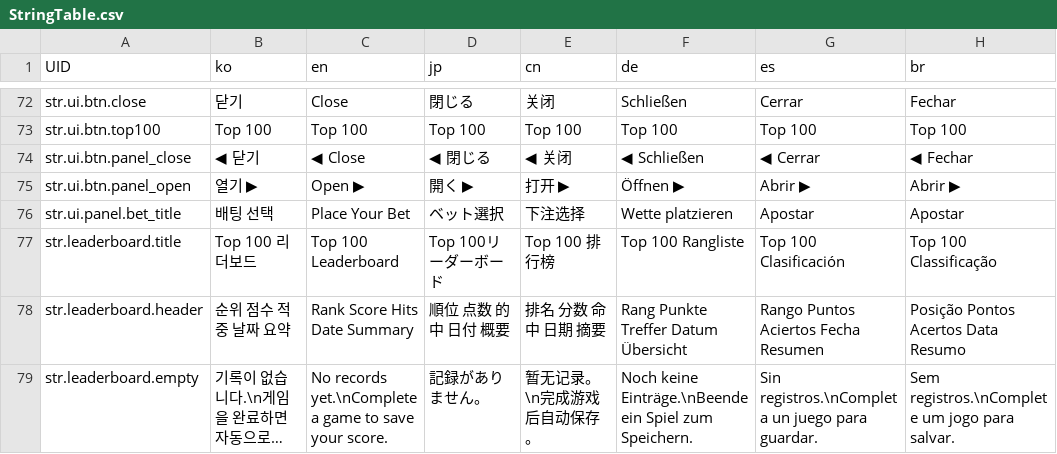
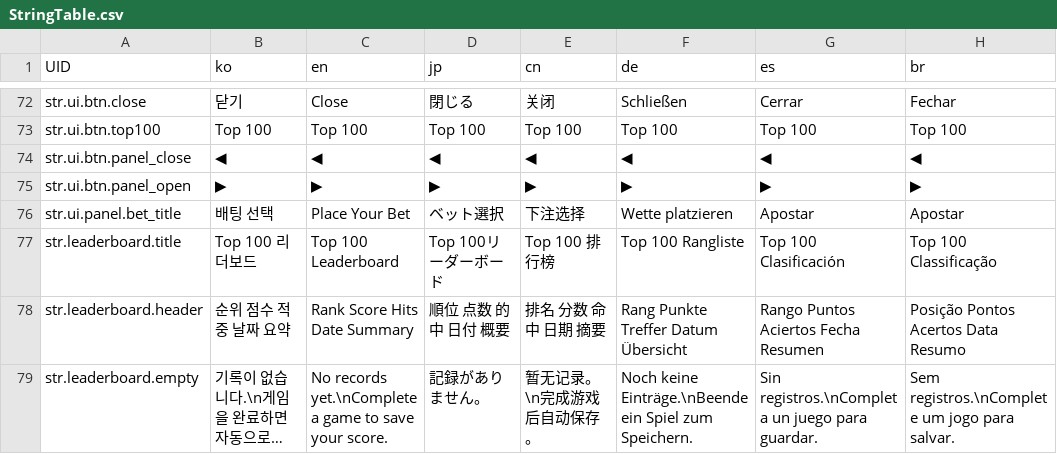
Before and after one commit to LeeJuls/DopamineRace, a CSV file: Assets/Resources/Data/StringTable.csv, drawn as a sheet; only a part is shown, gaps mark what is left out; long unchanged cells end in ….

```diff
--- a/Assets/Resources/Data/StringTable.csv
+++ b/Assets/Resources/Data/StringTable.csv
@@ -73,4 +73,4 @@ str.ui.btn.close,닫기,Close,閉じる,关闭,Schließen,Cerrar,Fechar
 str.ui.btn.top100,Top 100,Top 100,Top 100,Top 100,Top 100,Top 100,Top 100
-str.ui.btn.panel_close,◀ 닫기,◀ Close,◀ 閉じる,◀ 关闭,◀ Schließen,◀ Cerrar,◀ Fechar
-str.ui.btn.panel_open,열기 ▶,Open ▶,開く ▶,打开 ▶,Öffnen ▶,Abrir ▶,Abrir ▶
+str.ui.btn.panel_close,◀,◀,◀,◀,◀,◀,◀
+str.ui.btn.panel_open,▶,▶,▶,▶,▶,▶,▶
 str.ui.panel.bet_title,배팅 선택,Place Your Bet,ベット選択,下注选择,Wette platzieren,Apostar,Apostar
```
Also changed, not shown: 1 other file.
